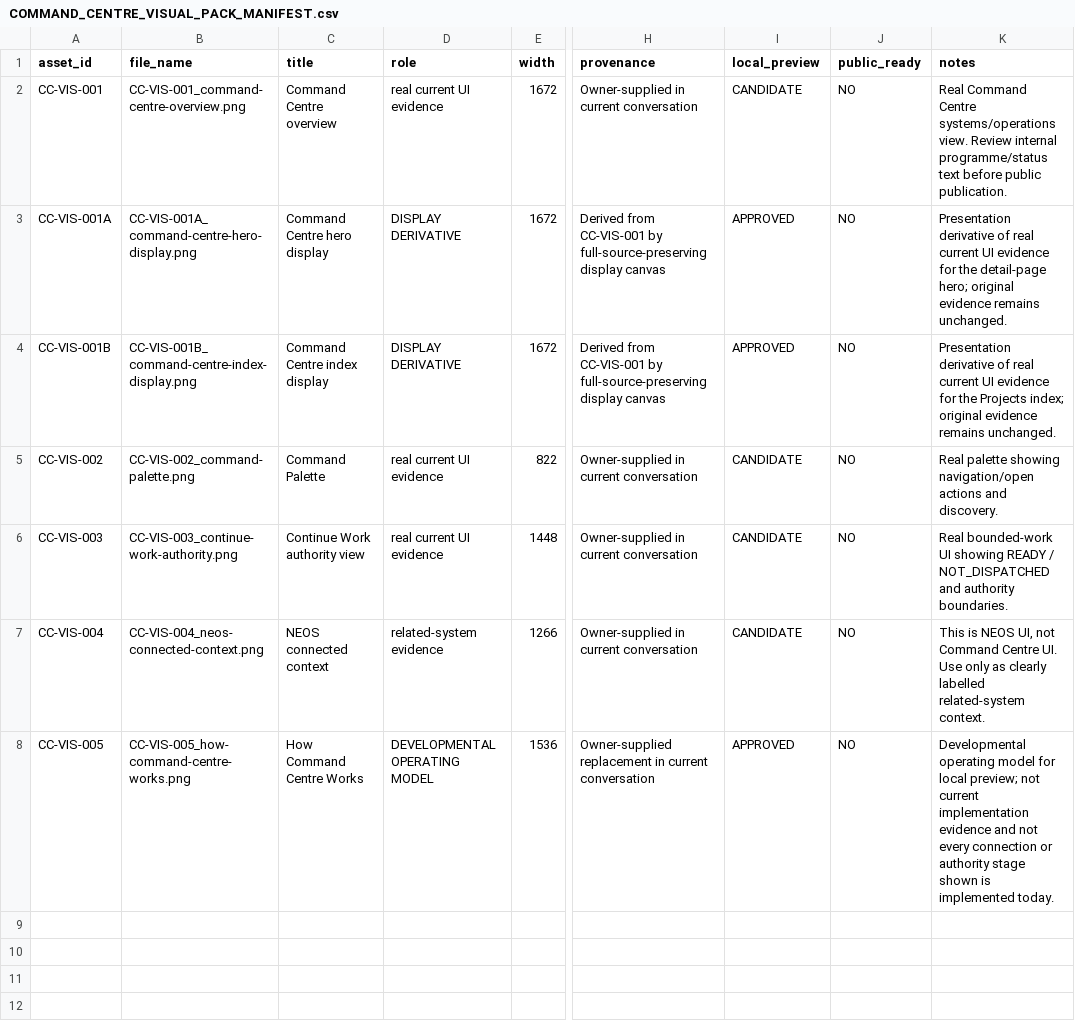
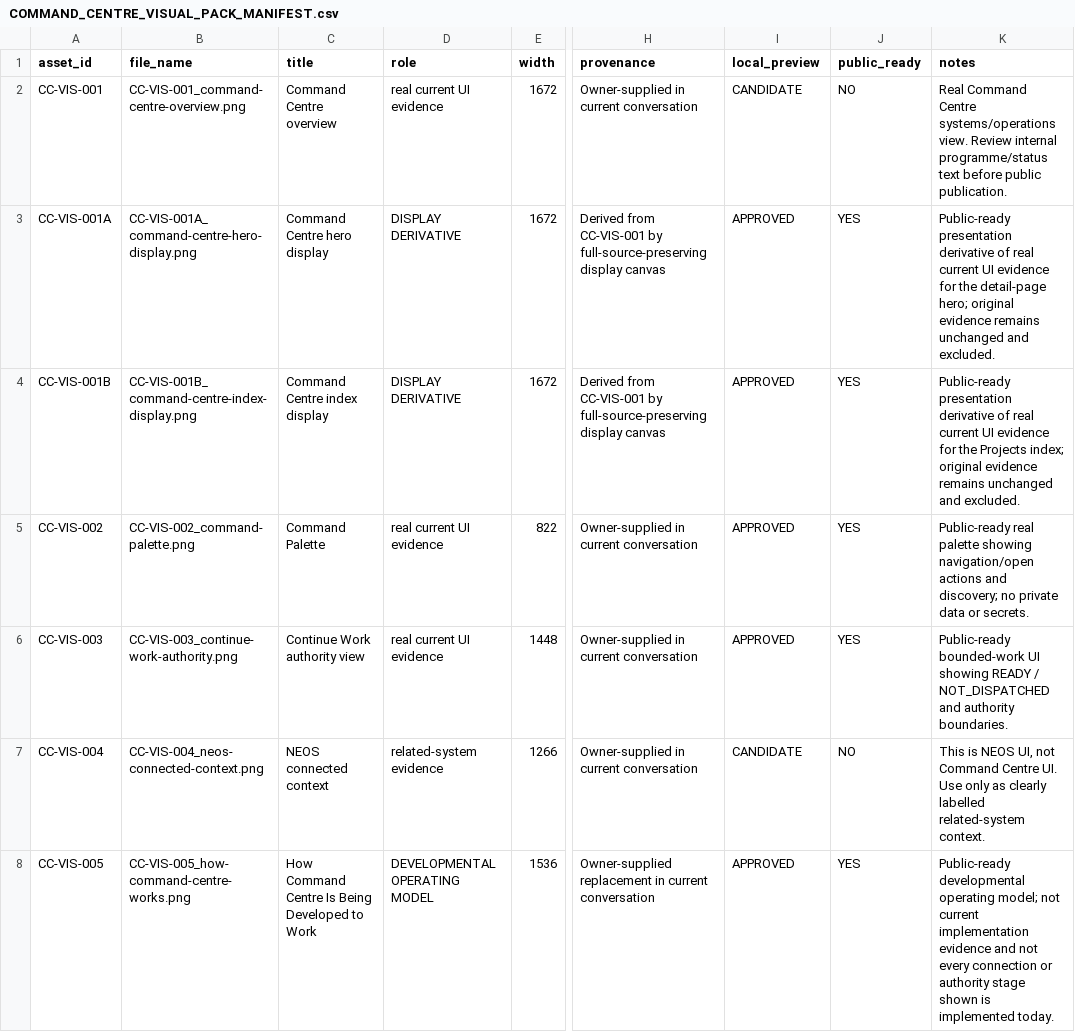
Before and after one commit to ellisp832019/new_earth_website, a CSV file: ASSETS/08_COMMAND_CENTRE/COMMAND_CENTRE_VISUAL_PACK_MANIFEST.csv, drawn as a sheet; only a part is shown, gaps mark what is left out; the diff names each change by its address in the sheet, - before the commit and + after, or states it on an @@ line.

```diff
--- a/ASSETS/08_COMMAND_CENTRE/COMMAND_CENTRE_VISUAL_PACK_MANIFEST.csv
+++ b/ASSETS/08_COMMAND_CENTRE/COMMAND_CENTRE_VISUAL_PACK_MANIFEST.csv
-J3:J6 (public_ready): NO
+J3:J6 (public_ready): YES
-K3 (notes): Presentation derivative of real current UI evidence for the detail-page hero; original evidence remains unchanged.
+K3 (notes): Public-ready presentation derivative of real current UI evidence for the detail-page hero; original evidence remains unchanged and excluded.
-K4 (notes): Presentation derivative of real current UI evidence for the Projects index; original evidence remains unchanged.
+K4 (notes): Public-ready presentation derivative of real current UI evidence for the Projects index; original evidence remains unchanged and excluded.
-I5:I6 (local_preview): CANDIDATE
+I5:I6 (local_preview): APPROVED
-K5 (notes): Real palette showing navigation/open actions and discovery.
+K5 (notes): Public-ready real palette showing navigation/open actions and discovery; no private data or secrets.
-K6 (notes): Real bounded-work UI…
+K6 (notes): Public-ready bounded-work UI…
-C8 (title): How Command Centre Works
+C8 (title): How Command Centre Is Being Developed to Work
-J8 (public_ready): NO
+J8 (public_ready): YES
-K8 (notes): Developmental operating model for local preview; not current…
+K8 (notes): Public-ready developmental operating model; not current…
```
Also changed, not shown: 01_STRATEGY/WA-05/ASSET_REVIEW/PUBLIC_RELEASE_ASSET_REGISTER.csv, ASSETS/ASSET_REGISTER.csv, 7 other files.
